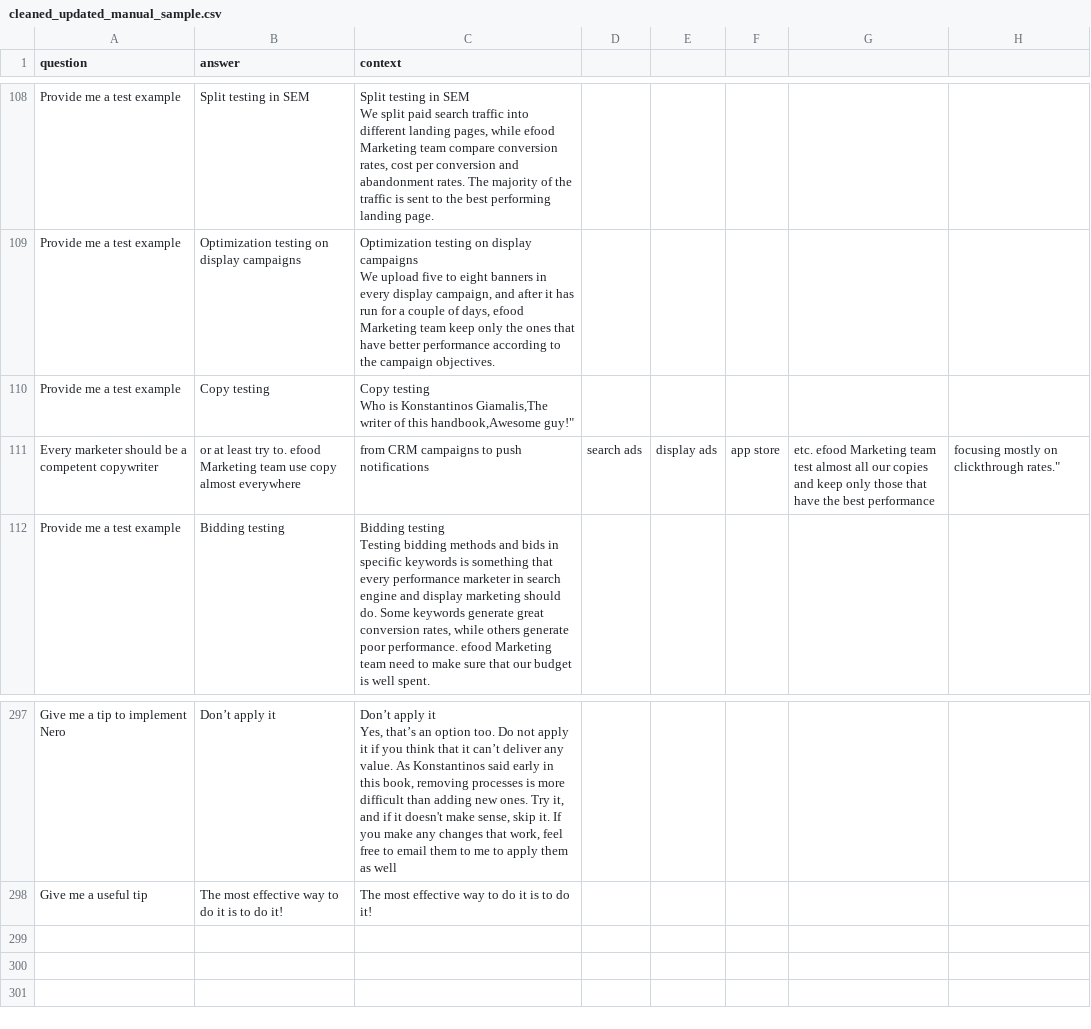
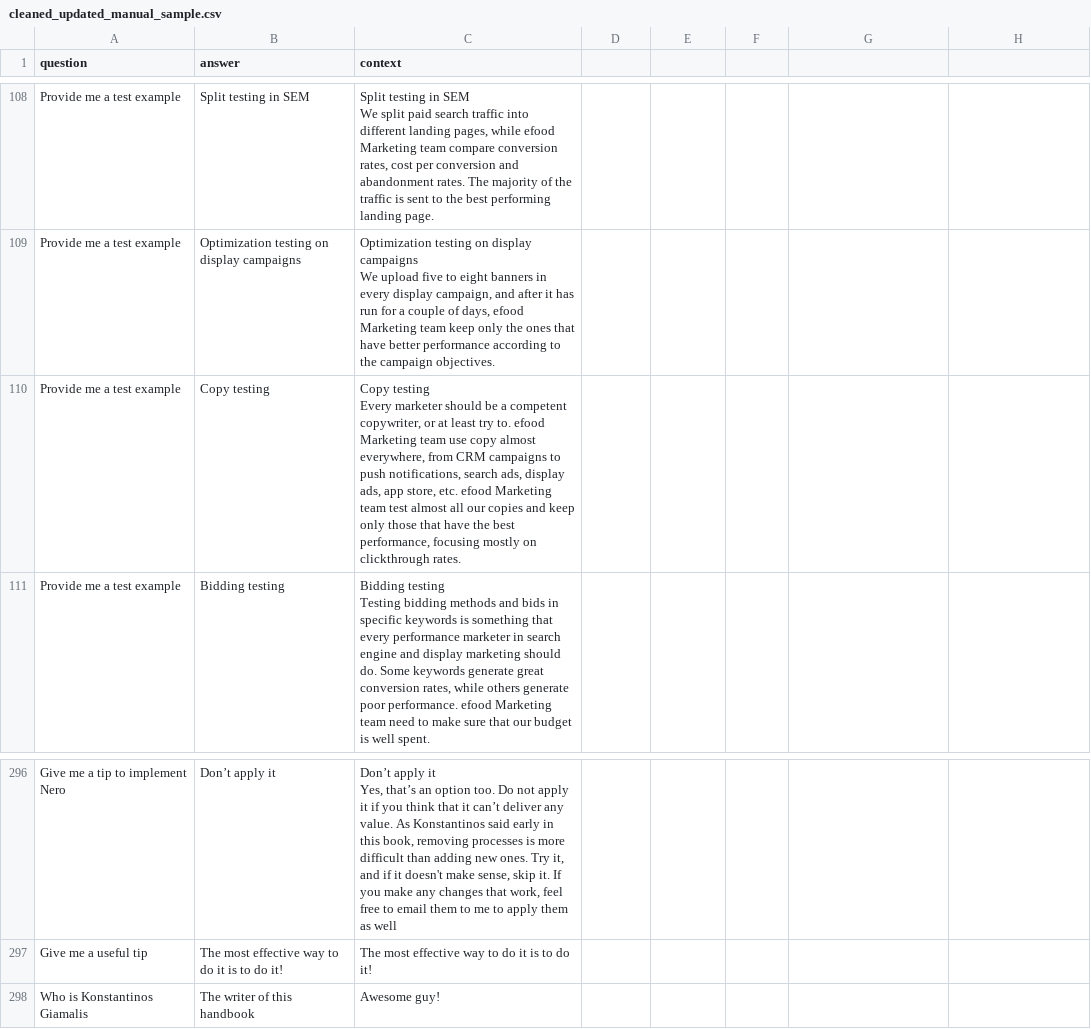
Before and after one commit to kgiamalis/Marketing-QnA, a CSV file: cleaned_updated_manual_sample.csv, drawn as a sheet; only a part is shown, gaps mark what is left out.

Commit message:
Update cleaned_updated_manual_sample.csv

```diff
--- a/cleaned_updated_manual_sample.csv
+++ b/cleaned_updated_manual_sample.csv
@@ -113,5 +113,4 @@ Provide me a test example,Optimization testing on display campaigns,"Optimizatio
 We upload five to eight banners in every display campaign, and after it has run for a couple of days, efood Marketing team keep only the ones that have better performance according to the campaign objectives."
-Provide me a test example,Copy testing,"Copy testing
-Who is Konstantinos Giamalis,The writer of this handbook,"Awesome guy!"
-Every marketer should be a competent copywriter, or at least try to. efood Marketing team use copy almost everywhere, from CRM campaigns to push notifications, search ads, display ads, app store, etc. efood Marketing team test almost all our copies and keep only those that have the best performance, focusing mostly on clickthrough rates."
+Provide me a test example,Copy testing,"Copy testing
+Every marketer should be a competent copywriter, or at least try to. efood Marketing team use copy almost everywhere, from CRM campaigns to push notifications, search ads, display ads, app store, etc. efood Marketing team test almost all our copies and keep only those that have the best performance, focusing mostly on clickthrough rates."
 Provide me a test example,Bidding testing,"Bidding testing
@@ -392 +391,2 @@ Yes, that’s an option too. Do not apply it if you think that it can’t delive
 Give me a useful tip,The most effective way to do it is to do it!,The most effective way to do it is to do it!
+Who is Konstantinos Giamalis,The writer of this handbook,Awesome guy!
```
